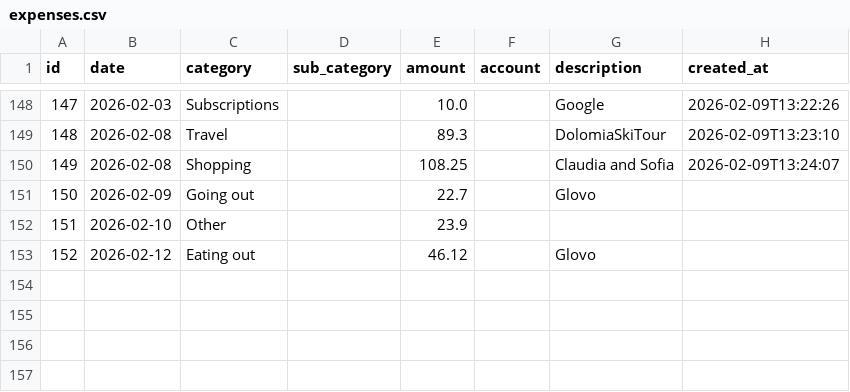
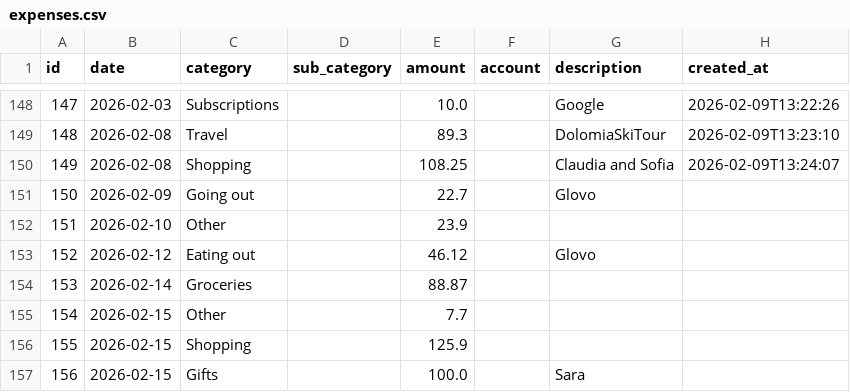
Before and after one commit to FiengoKineton/money-manager, a CSV file: data/expenses.csv, drawn as a sheet; only a part is shown, gaps mark what is left out.

```diff
--- a/data/expenses.csv
+++ b/data/expenses.csv
@@ -153 +153,5 @@ id,date,category,sub_category,amount,account,description,created_at
 152,2026-02-12,Eating out,,46.12,,Glovo,
+153,2026-02-14,Groceries,,88.87,,,
+154,2026-02-15,Other,,7.7,,,
+155,2026-02-15,Shopping,,125.9,,,
+156,2026-02-15,Gifts,,100.0,,Sara,
```
